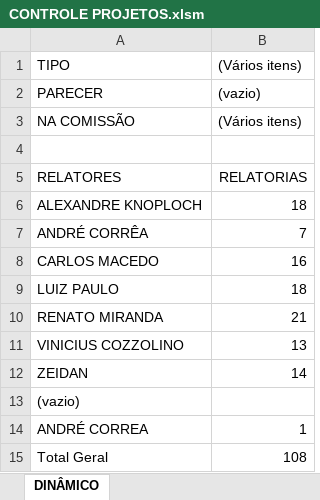
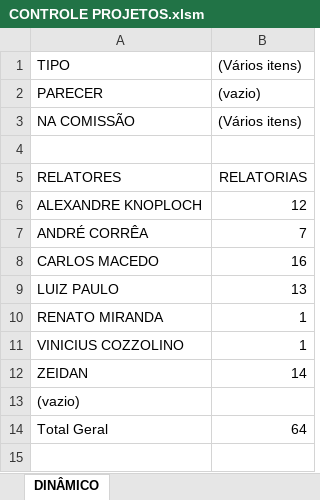
Before and after one commit to gfdarj/gera_apoiamento, an Excel workbook: CONTROLE PROJETOS.xlsm, sheet DINÂMICO, drawn as a sheet; values as stored, in another font and other column widths than the file's, no borders; removed rows and columns are numbered as before the commit, all else as after; the diff names each change by its address in the sheet, - before the commit and + after, or states it on an @@ line.

```diff
--- a/CONTROLE PROJETOS.xlsm (sheet DINÂMICO)
+++ b/CONTROLE PROJETOS.xlsm (sheet DINÂMICO)
-B6: 18
+B6: 12
-B9: 18
+B9: 13
-B10: 21
+B10: 1
-B11: 13
+B11: 1
-row 14: ANDRÉ CORREA | 1
-B14: 108
+B14: 64
```
Also changed, not shown: sheet CONTROLE DE PL e PROCESSOS, other sheet tabs, hidden cells, 1 other file.
